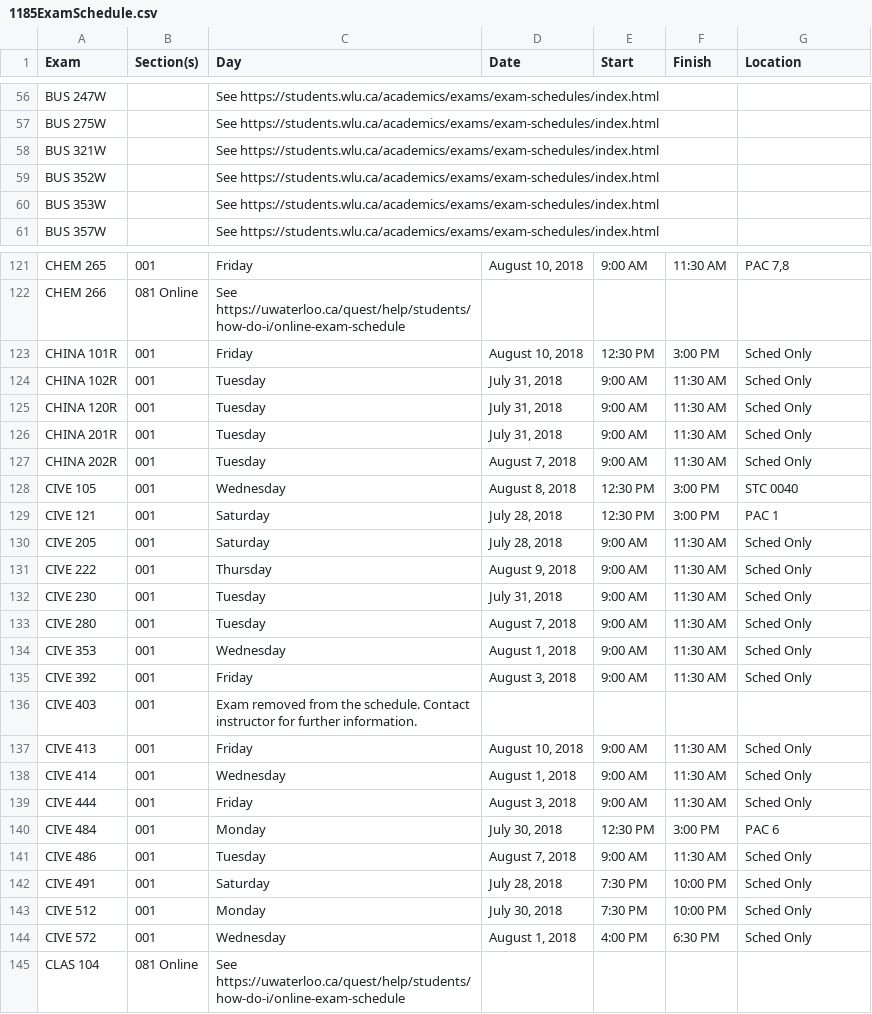
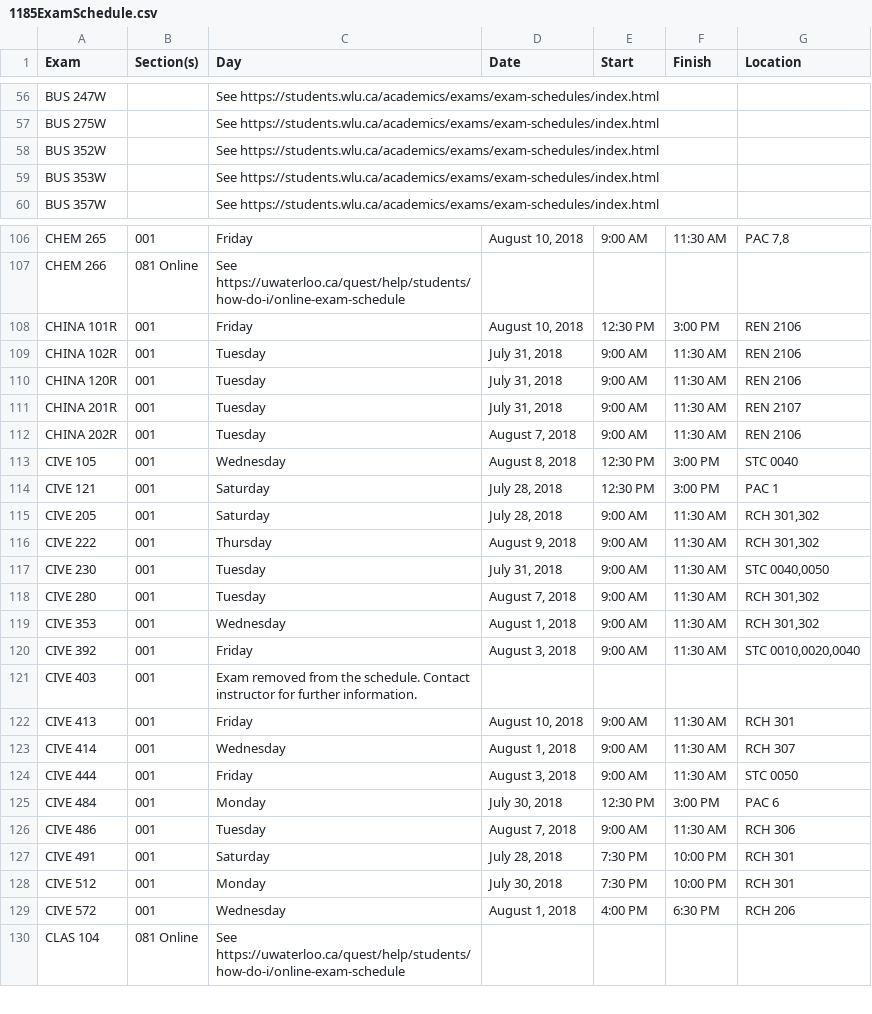
Before and after one commit to uWaterloo/Datasets, a CSV file: ExamSchedule/1185ExamSchedule.csv, drawn as a sheet; only a part is shown, gaps mark what is left out; the diff covers the shown part only.

Commit message:
Updated 1185 exam schedule (auto commit)

```diff
--- a/ExamSchedule/1185ExamSchedule.csv
+++ b/ExamSchedule/1185ExamSchedule.csv
@@ -57,3 +58,2 @@ BUS 247W,,See https://students.wlu.ca/academics/exams/exam-schedules/index.html,
 BUS 275W,,See https://students.wlu.ca/academics/exams/exam-schedules/index.html,,,,
-BUS 321W,,See https://students.wlu.ca/academics/exams/exam-schedules/index.html,,,,
 BUS 352W,,See https://students.wlu.ca/academics/exams/exam-schedules/index.html,,,,
@@ -122,24 +108,24 @@ CHEM 265,001,Friday,"August 10, 2018",9:00 AM,11:30 AM,"PAC 7,8"
 CHEM 266,081 Online,See https://uwaterloo.ca/quest/help/students/how-do-i/online-exam-schedule,,,,
-CHINA 101R,001,Friday,"August 10, 2018",12:30 PM,3:00 PM,Sched Only
-CHINA 102R,001,Tuesday,"July 31, 2018",9:00 AM,11:30 AM,Sched Only
-CHINA 120R,001,Tuesday,"July 31, 2018",9:00 AM,11:30 AM,Sched Only
-CHINA 201R,001,Tuesday,"July 31, 2018",9:00 AM,11:30 AM,Sched Only
-CHINA 202R,001,Tuesday,"August 7, 2018",9:00 AM,11:30 AM,Sched Only
+CHINA 101R,001,Friday,"August 10, 2018",12:30 PM,3:00 PM,REN 2106
+CHINA 102R,001,Tuesday,"July 31, 2018",9:00 AM,11:30 AM,REN 2106
+CHINA 120R,001,Tuesday,"July 31, 2018",9:00 AM,11:30 AM,REN 2106
+CHINA 201R,001,Tuesday,"July 31, 2018",9:00 AM,11:30 AM,REN 2107
+CHINA 202R,001,Tuesday,"August 7, 2018",9:00 AM,11:30 AM,REN 2106
 CIVE 105,001,Wednesday,"August 8, 2018",12:30 PM,3:00 PM,STC 0040
 CIVE 121,001,Saturday,"July 28, 2018",12:30 PM,3:00 PM,PAC 1
-CIVE 205,001,Saturday,"July 28, 2018",9:00 AM,11:30 AM,Sched Only
-CIVE 222,001,Thursday,"August 9, 2018",9:00 AM,11:30 AM,Sched Only
-CIVE 230,001,Tuesday,"July 31, 2018",9:00 AM,11:30 AM,Sched Only
-CIVE 280,001,Tuesday,"August 7, 2018",9:00 AM,11:30 AM,Sched Only
-CIVE 353,001,Wednesday,"August 1, 2018",9:00 AM,11:30 AM,Sched Only
-CIVE 392,001,Friday,"August 3, 2018",9:00 AM,11:30 AM,Sched Only
+CIVE 205,001,Saturday,"July 28, 2018",9:00 AM,11:30 AM,"RCH 301,302"
+CIVE 222,001,Thursday,"August 9, 2018",9:00 AM,11:30 AM,"RCH 301,302"
+CIVE 230,001,Tuesday,"July 31, 2018",9:00 AM,11:30 AM,"STC 0040,0050"
+CIVE 280,001,Tuesday,"August 7, 2018",9:00 AM,11:30 AM,"RCH 301,302"
+CIVE 353,001,Wednesday,"August 1, 2018",9:00 AM,11:30 AM,"RCH 301,302"
+CIVE 392,001,Friday,"August 3, 2018",9:00 AM,11:30 AM,"STC 0010,0020,0040"
 CIVE 403,001,Exam removed from the schedule. Contact instructor for further information.,,,,
-CIVE 413,001,Friday,"August 10, 2018",9:00 AM,11:30 AM,Sched Only
-CIVE 414,001,Wednesday,"August 1, 2018",9:00 AM,11:30 AM,Sched Only
-CIVE 444,001,Friday,"August 3, 2018",9:00 AM,11:30 AM,Sched Only
+CIVE 413,001,Friday,"August 10, 2018",9:00 AM,11:30 AM,RCH 301
+CIVE 414,001,Wednesday,"August 1, 2018",9:00 AM,11:30 AM,RCH 307
+CIVE 444,001,Friday,"August 3, 2018",9:00 AM,11:30 AM,STC 0050
 CIVE 484,001,Monday,"July 30, 2018",12:30 PM,3:00 PM,PAC 6
-CIVE 486,001,Tuesday,"August 7, 2018",9:00 AM,11:30 AM,Sched Only
-CIVE 491,001,Saturday,"July 28, 2018",7:30 PM,10:00 PM,Sched Only
-CIVE 512,001,Monday,"July 30, 2018",7:30 PM,10:00 PM,Sched Only
-CIVE 572,001,Wednesday,"August 1, 2018",4:00 PM,6:30 PM,Sched Only
+CIVE 486,001,Tuesday,"August 7, 2018",9:00 AM,11:30 AM,RCH 306
+CIVE 491,001,Saturday,"July 28, 2018",7:30 PM,10:00 PM,RCH 301
+CIVE 512,001,Monday,"July 30, 2018",7:30 PM,10:00 PM,RCH 301
+CIVE 572,001,Wednesday,"August 1, 2018",4:00 PM,6:30 PM,RCH 206
 CLAS 104,081 Online,See https://uwaterloo.ca/quest/help/students/how-do-i/online-exam-schedule,,,,
```
Also changed, not shown: 14 removed rows and 79 edited cells elsewhere in this file.
